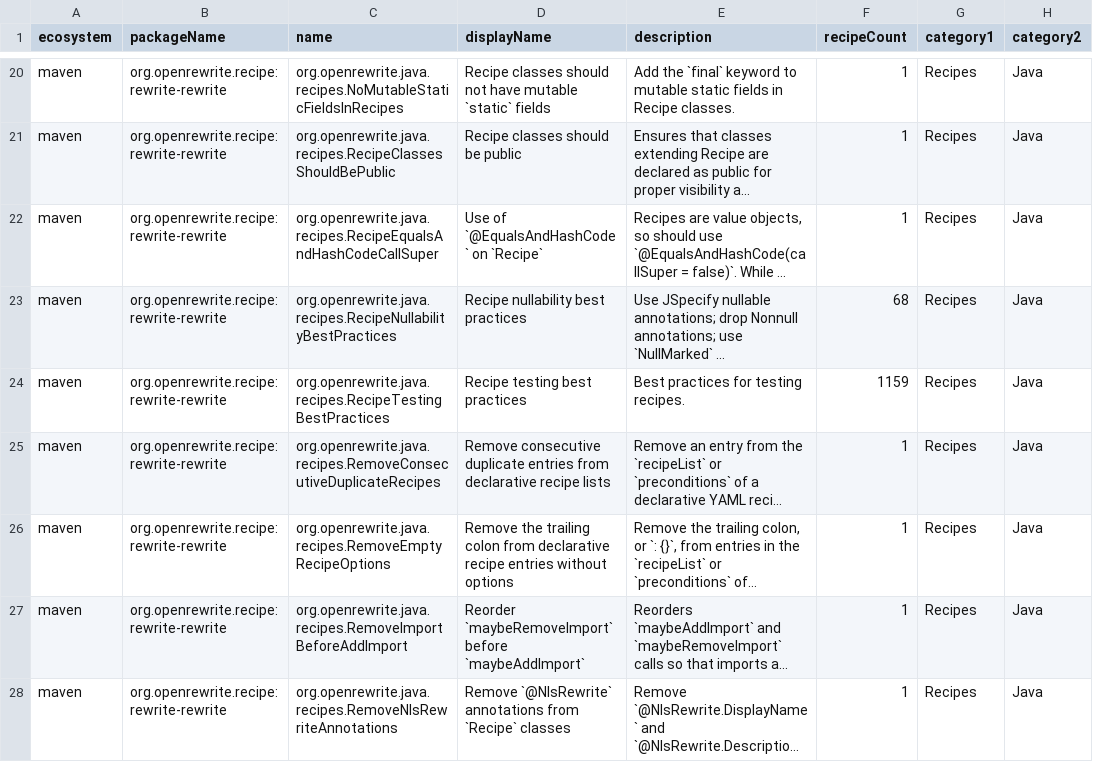
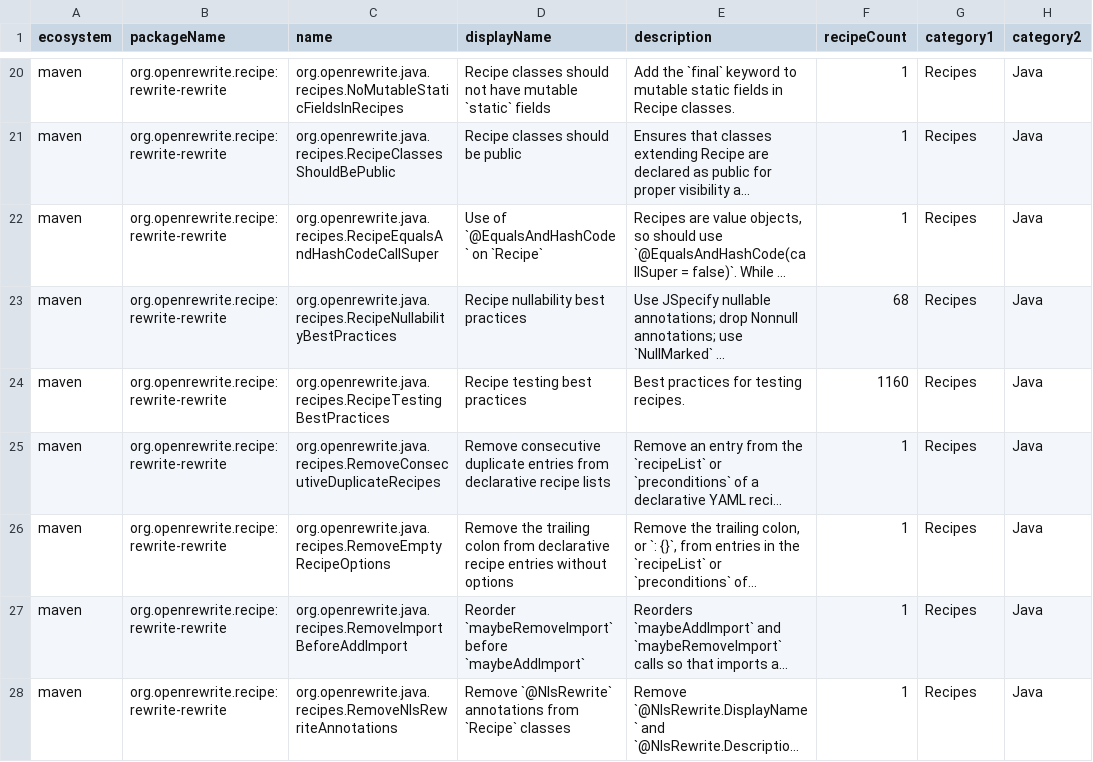
Before and after one commit to openrewrite/rewrite-rewrite, a CSV file: src/main/resources/META-INF/rewrite/recipes.csv, drawn as a sheet; only a part is shown, gaps mark what is left out; long unchanged cells end in …; the diff covers the shown part only; the diff names each change by its address in the sheet, - before the commit and + after, or states it on an @@ line.

Commit message:
Remove test Java parsers the recipe-library plugin now provides (#121)

```diff
--- a/src/main/resources/META-INF/rewrite/recipes.csv
+++ b/src/main/resources/META-INF/rewrite/recipes.csv
-F24 (recipeCount): 1159
+F24 (recipeCount): 1160
```
Also changed, not shown: 1 added row and 2 edited cells elsewhere in this file, 3 other files.
